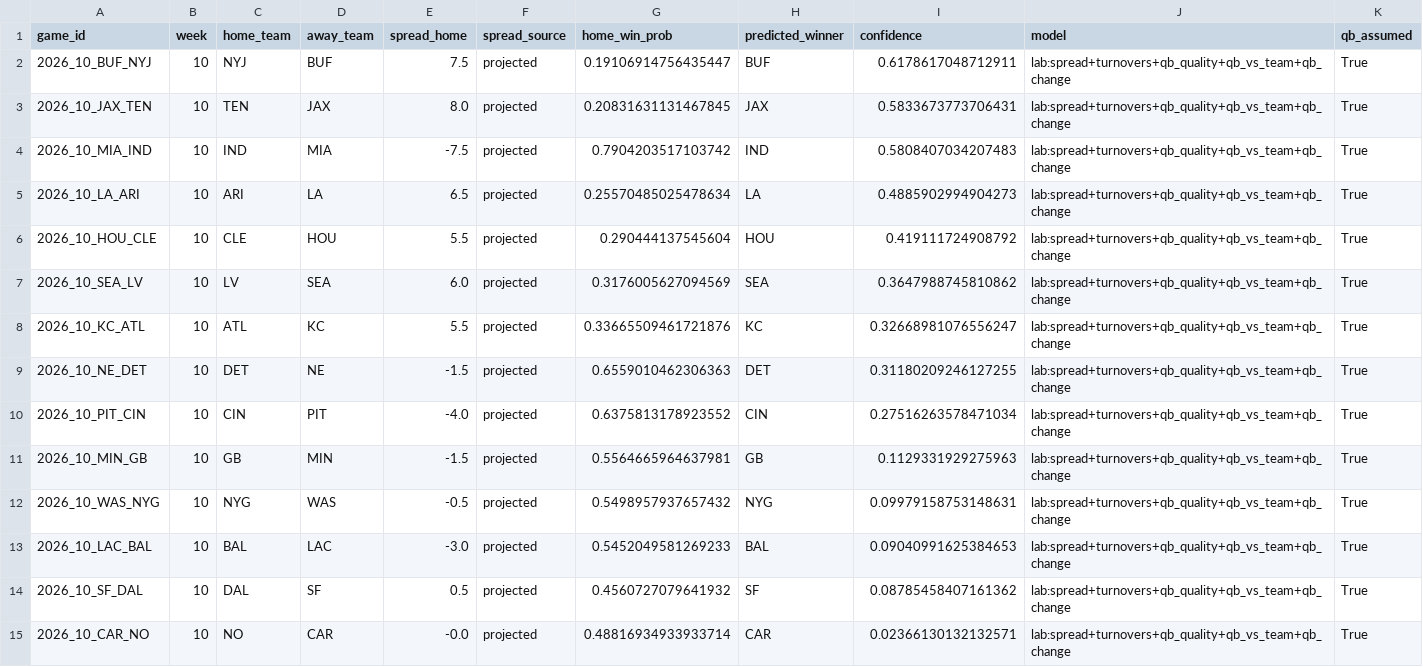
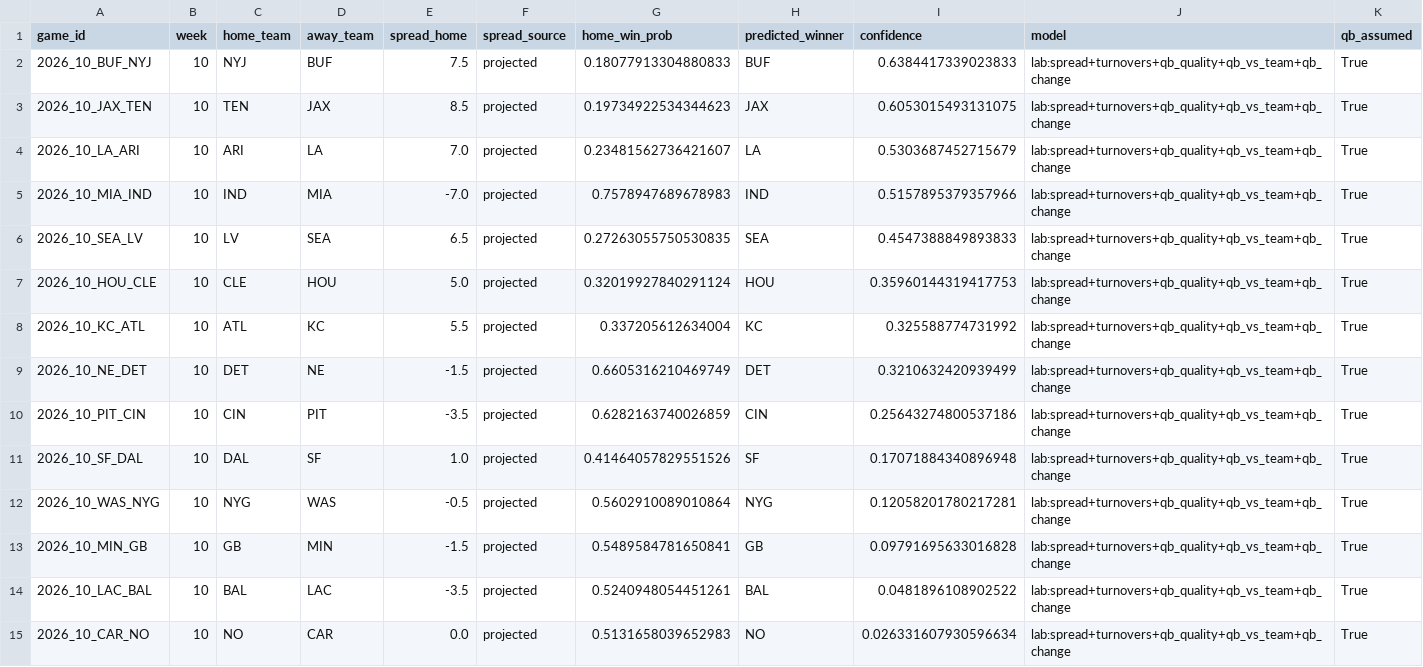
Before and after one commit to alexmekhail/NFLResultPredictor, a CSV file: Season26/data/processed/predictions_2026_wk10.csv, drawn as a sheet.

```diff
--- a/Season26/data/processed/predictions_2026_wk10.csv
+++ b/Season26/data/processed/predictions_2026_wk10.csv
@@ -1,15 +1,15 @@
 game_id,week,home_team,away_team,spread_home,spread_source,home_win_prob,predicted_winner,confidence,model,qb_assumed
-2026_10_BUF_NYJ,10,NYJ,BUF,7.5,projected,0.19106914756435447,BUF,0.6178617048712911,lab:spread+turnovers+qb_quality+qb_vs_team+qb_change,True
-2026_10_JAX_TEN,10,TEN,JAX,8.0,projected,0.20831631131467845,JAX,0.5833673773706431,lab:spread+turnovers+qb_quality+qb_vs_team+qb_change,True
-2026_10_MIA_IND,10,IND,MIA,-7.5,projected,0.7904203517103742,IND,0.5808407034207483,lab:spread+turnovers+qb_quality+qb_vs_team+qb_change,True
-2026_10_LA_ARI,10,ARI,LA,6.5,projected,0.25570485025478634,LA,0.4885902994904273,lab:spread+turnovers+qb_quality+qb_vs_team+qb_change,True
-2026_10_HOU_CLE,10,CLE,HOU,5.5,projected,0.290444137545604,HOU,0.419111724908792,lab:spread+turnovers+qb_quality+qb_vs_team+qb_change,True
-2026_10_SEA_LV,10,LV,SEA,6.0,projected,0.3176005627094569,SEA,0.3647988745810862,lab:spread+turnovers+qb_quality+qb_vs_team+qb_change,True
-2026_10_KC_ATL,10,ATL,KC,5.5,projected,0.33665509461721876,KC,0.32668981076556247,lab:spread+turnovers+qb_quality+qb_vs_team+qb_change,True
-2026_10_NE_DET,10,DET,NE,-1.5,projected,0.6559010462306363,DET,0.31180209246127255,lab:spread+turnovers+qb_quality+qb_vs_team+qb_change,True
-2026_10_PIT_CIN,10,CIN,PIT,-4.0,projected,0.6375813178923552,CIN,0.27516263578471034,lab:spread+turnovers+qb_quality+qb_vs_team+qb_change,True
-2026_10_MIN_GB,10,GB,MIN,-1.5,projected,0.5564665964637981,GB,0.1129331929275963,lab:spread+turnovers+qb_quality+qb_vs_team+qb_change,True
-2026_10_WAS_NYG,10,NYG,WAS,-0.5,projected,0.5498957937657432,NYG,0.09979158753148631,lab:spread+turnovers+qb_quality+qb_vs_team+qb_change,True
-2026_10_LAC_BAL,10,BAL,LAC,-3.0,projected,0.5452049581269233,BAL,0.09040991625384653,lab:spread+turnovers+qb_quality+qb_vs_team+qb_change,True
-2026_10_SF_DAL,10,DAL,SF,0.5,projected,0.4560727079641932,SF,0.08785458407161362,lab:spread+turnovers+qb_quality+qb_vs_team+qb_change,True
-2026_10_CAR_NO,10,NO,CAR,-0.0,projected,0.48816934933933714,CAR,0.02366130132132571,lab:spread+turnovers+qb_quality+qb_vs_team+qb_change,True
+2026_10_BUF_NYJ,10,NYJ,BUF,7.5,projected,0.18077913304880833,BUF,0.6384417339023833,lab:spread+turnovers+qb_quality+qb_vs_team+qb_change,True
+2026_10_JAX_TEN,10,TEN,JAX,8.5,projected,0.19734922534344623,JAX,0.6053015493131075,lab:spread+turnovers+qb_quality+qb_vs_team+qb_change,True
+2026_10_LA_ARI,10,ARI,LA,7.0,projected,0.23481562736421607,LA,0.5303687452715679,lab:spread+turnovers+qb_quality+qb_vs_team+qb_change,True
+2026_10_MIA_IND,10,IND,MIA,-7.0,projected,0.7578947689678983,IND,0.5157895379357966,lab:spread+turnovers+qb_quality+qb_vs_team+qb_change,True
+2026_10_SEA_LV,10,LV,SEA,6.5,projected,0.27263055750530835,SEA,0.4547388849893833,lab:spread+turnovers+qb_quality+qb_vs_team+qb_change,True
+2026_10_HOU_CLE,10,CLE,HOU,5.0,projected,0.32019927840291124,HOU,0.35960144319417753,lab:spread+turnovers+qb_quality+qb_vs_team+qb_change,True
+2026_10_KC_ATL,10,ATL,KC,5.5,projected,0.337205612634004,KC,0.325588774731992,lab:spread+turnovers+qb_quality+qb_vs_team+qb_change,True
+2026_10_NE_DET,10,DET,NE,-1.5,projected,0.6605316210469749,DET,0.3210632420939499,lab:spread+turnovers+qb_quality+qb_vs_team+qb_change,True
+2026_10_PIT_CIN,10,CIN,PIT,-3.5,projected,0.6282163740026859,CIN,0.25643274800537186,lab:spread+turnovers+qb_quality+qb_vs_team+qb_change,True
+2026_10_SF_DAL,10,DAL,SF,1.0,projected,0.41464057829551526,SF,0.17071884340896948,lab:spread+turnovers+qb_quality+qb_vs_team+qb_change,True
+2026_10_WAS_NYG,10,NYG,WAS,-0.5,projected,0.5602910089010864,NYG,0.12058201780217281,lab:spread+turnovers+qb_quality+qb_vs_team+qb_change,True
+2026_10_MIN_GB,10,GB,MIN,-1.5,projected,0.5489584781650841,GB,0.09791695633016828,lab:spread+turnovers+qb_quality+qb_vs_team+qb_change,True
+2026_10_LAC_BAL,10,BAL,LAC,-3.5,projected,0.5240948054451261,BAL,0.0481896108902522,lab:spread+turnovers+qb_quality+qb_vs_team+qb_change,True
+2026_10_CAR_NO,10,NO,CAR,0.0,projected,0.5131658039652983,NO,0.026331607930596634,lab:spread+turnovers+qb_quality+qb_vs_team+qb_change,True
```
Also changed, not shown: Season26/data/processed/predictions_2026_wk12.csv, Season26/data/processed/predictions_2026_wk6.csv, 5 other files.
